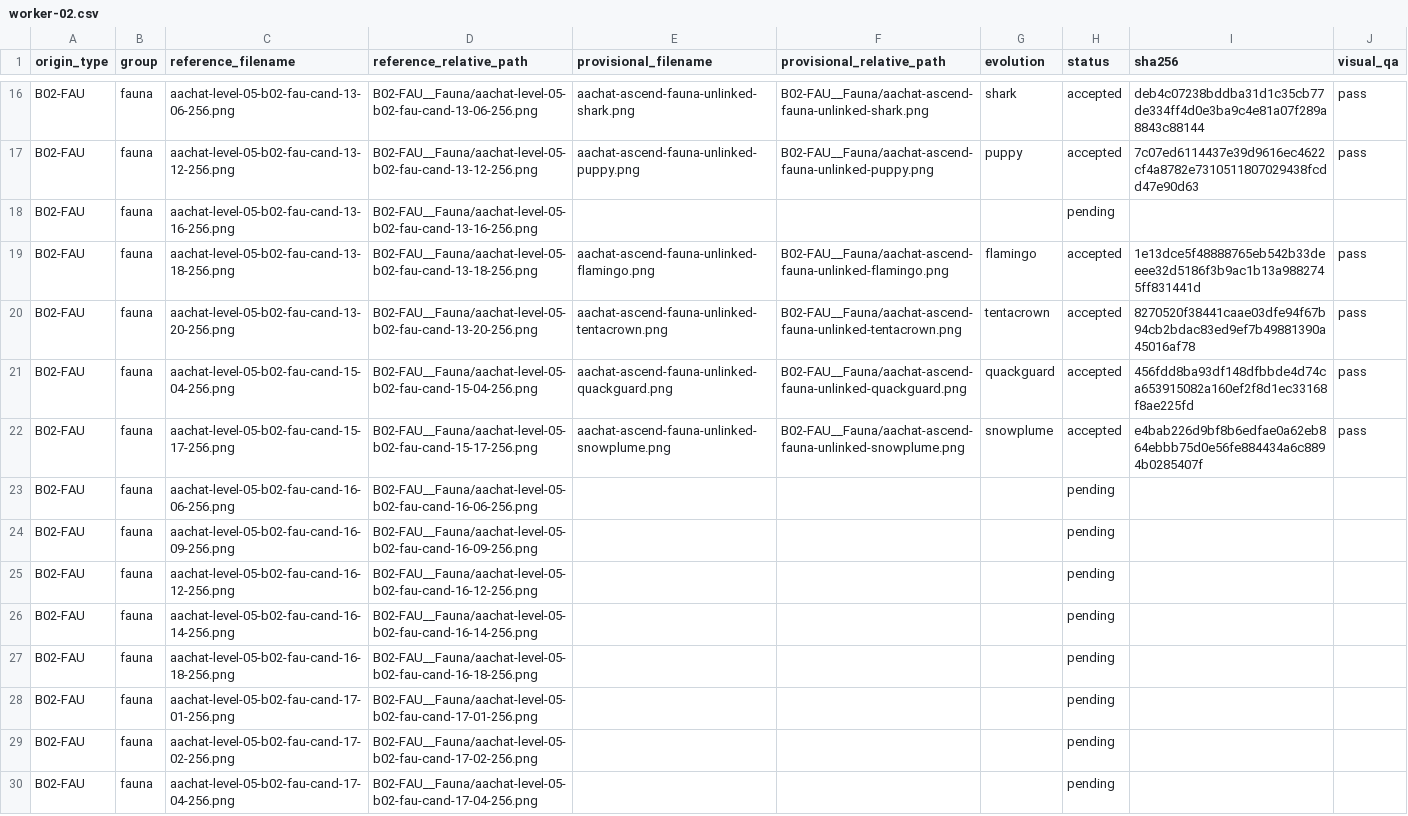
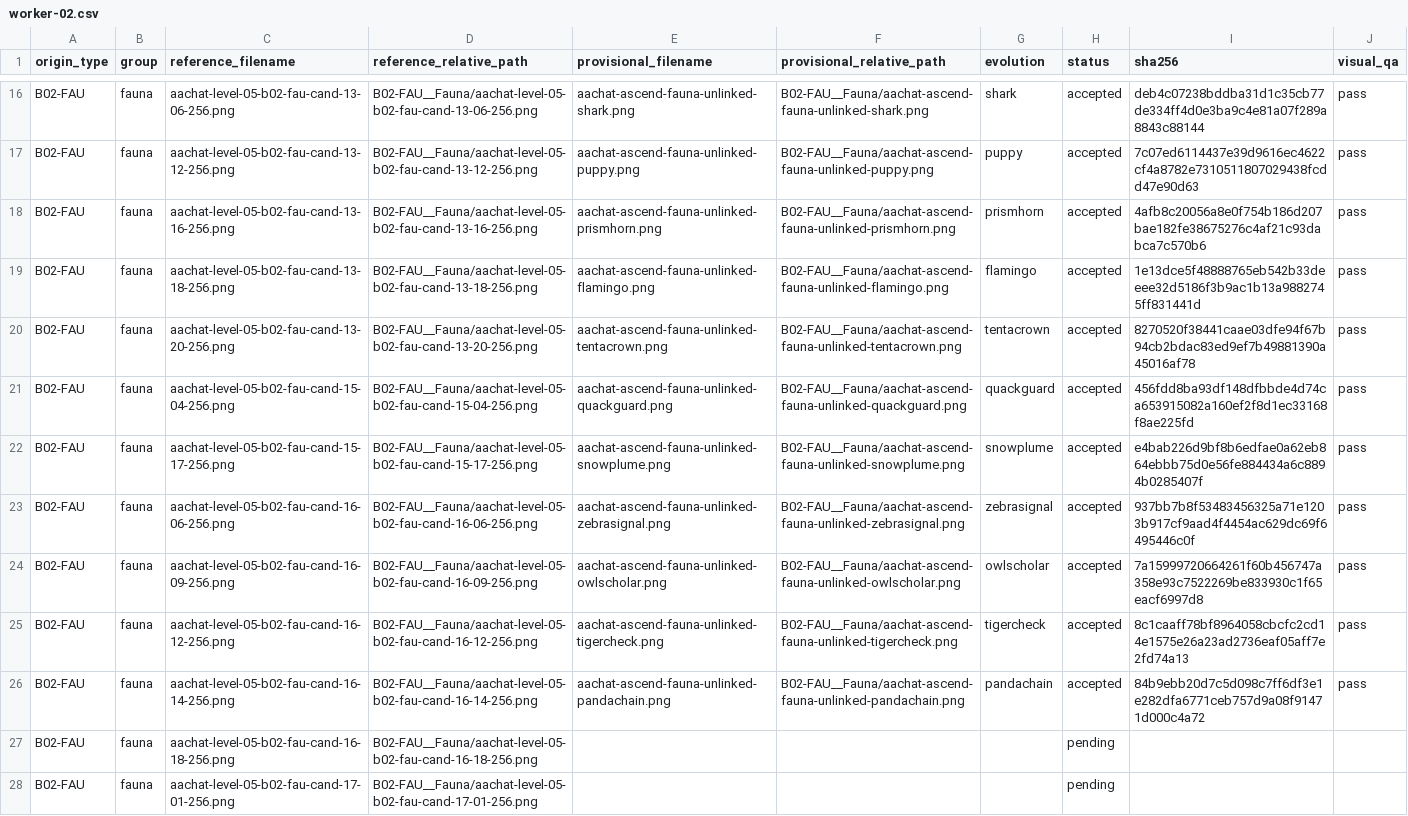
Before and after one commit to sotaooo/aachat-character-kit, a CSV file: agent-icons/level-05/.orchestration/native-1254/assignments/worker-02.csv, drawn as a sheet; only a part is shown, gaps mark what is left out; the shorter side is filled out with more unchanged rows.

Commit message:
Complete worker 02 fauna reconstructions

```diff
--- a/agent-icons/level-05/.orchestration/native-1254/assignments/worker-02.csv
+++ b/agent-icons/level-05/.orchestration/native-1254/assignments/worker-02.csv
@@ -17,3 +17,3 @@ B02-FAU,fauna,aachat-level-05-b02-fau-cand-13-06-256.png,B02-FAU__Fauna/aachat-l
 B02-FAU,fauna,aachat-level-05-b02-fau-cand-13-12-256.png,B02-FAU__Fauna/aachat-level-05-b02-fau-cand-13-12-256.png,aachat-ascend-fauna-unlinked-puppy.png,B02-FAU__Fauna/aachat-ascend-fauna-unlinked-puppy.png,puppy,accepted,7c07ed6114437e39d9616ec4622cf4a8782e7310511807029438fcdd47e90d63,pass
-B02-FAU,fauna,aachat-level-05-b02-fau-cand-13-16-256.png,B02-FAU__Fauna/aachat-level-05-b02-fau-cand-13-16-256.png,,,,pending,,
+B02-FAU,fauna,aachat-level-05-b02-fau-cand-13-16-256.png,B02-FAU__Fauna/aachat-level-05-b02-fau-cand-13-16-256.png,aachat-ascend-fauna-unlinked-prismhorn.png,B02-FAU__Fauna/aachat-ascend-fauna-unlinked-prismhorn.png,prismhorn,accepted,4afb8c20056a8e0f754b186d207bae182fe38675276c4af21c93dabca7c570b6,pass
 B02-FAU,fauna,aachat-level-05-b02-fau-cand-13-18-256.png,B02-FAU__Fauna/aachat-level-05-b02-fau-cand-13-18-256.png,aachat-ascend-fauna-unlinked-flamingo.png,B02-FAU__Fauna/aachat-ascend-fauna-unlinked-flamingo.png,flamingo,accepted,1e13dce5f48888765eb542b33deeee32d5186f3b9ac1b13a9882745ff831441d,pass
@@ -22,6 +22,6 @@ B02-FAU,fauna,aachat-level-05-b02-fau-cand-15-04-256.png,B02-FAU__Fauna/aachat-l
 B02-FAU,fauna,aachat-level-05-b02-fau-cand-15-17-256.png,B02-FAU__Fauna/aachat-level-05-b02-fau-cand-15-17-256.png,aachat-ascend-fauna-unlinked-snowplume.png,B02-FAU__Fauna/aachat-ascend-fauna-unlinked-snowplume.png,snowplume,accepted,e4bab226d9bf8b6edfae0a62eb864ebbb75d0e56fe884434a6c8894b0285407f,pass
-B02-FAU,fauna,aachat-level-05-b02-fau-cand-16-06-256.png,B02-FAU__Fauna/aachat-level-05-b02-fau-cand-16-06-256.png,,,,pending,,
-B02-FAU,fauna,aachat-level-05-b02-fau-cand-16-09-256.png,B02-FAU__Fauna/aachat-level-05-b02-fau-cand-16-09-256.png,,,,pending,,
-B02-FAU,fauna,aachat-level-05-b02-fau-cand-16-12-256.png,B02-FAU__Fauna/aachat-level-05-b02-fau-cand-16-12-256.png,,,,pending,,
-B02-FAU,fauna,aachat-level-05-b02-fau-cand-16-14-256.png,B02-FAU__Fauna/aachat-level-05-b02-fau-cand-16-14-256.png,,,,pending,,
+B02-FAU,fauna,aachat-level-05-b02-fau-cand-16-06-256.png,B02-FAU__Fauna/aachat-level-05-b02-fau-cand-16-06-256.png,aachat-ascend-fauna-unlinked-zebrasignal.png,B02-FAU__Fauna/aachat-ascend-fauna-unlinked-zebrasignal.png,zebrasignal,accepted,937bb7b8f53483456325a71e1203b917cf9aad4f4454ac629dc69f6495446c0f,pass
+B02-FAU,fauna,aachat-level-05-b02-fau-cand-16-09-256.png,B02-FAU__Fauna/aachat-level-05-b02-fau-cand-16-09-256.png,aachat-ascend-fauna-unlinked-owlscholar.png,B02-FAU__Fauna/aachat-ascend-fauna-unlinked-owlscholar.png,owlscholar,accepted,7a15999720664261f60b456747a358e93c7522269be833930c1f65eacf6997d8,pass
+B02-FAU,fauna,aachat-level-05-b02-fau-cand-16-12-256.png,B02-FAU__Fauna/aachat-level-05-b02-fau-cand-16-12-256.png,aachat-ascend-fauna-unlinked-tigercheck.png,B02-FAU__Fauna/aachat-ascend-fauna-unlinked-tigercheck.png,tigercheck,accepted,8c1caaff78bf8964058cbcfc2cd14e1575e26a23ad2736eaf05aff7e2fd74a13,pass
+B02-FAU,fauna,aachat-level-05-b02-fau-cand-16-14-256.png,B02-FAU__Fauna/aachat-level-05-b02-fau-cand-16-14-256.png,aachat-ascend-fauna-unlinked-pandachain.png,B02-FAU__Fauna/aachat-ascend-fauna-unlinked-pandachain.png,pandachain,accepted,84b9ebb20d7c5d098c7ff6df3e1e282dfa6771ceb757d9a08f91471d000c4a72,pass
 B02-FAU,fauna,aachat-level-05-b02-fau-cand-16-18-256.png,B02-FAU__Fauna/aachat-level-05-b02-fau-cand-16-18-256.png,,,,pending,,
```
Also changed, not shown: 5 other files.
